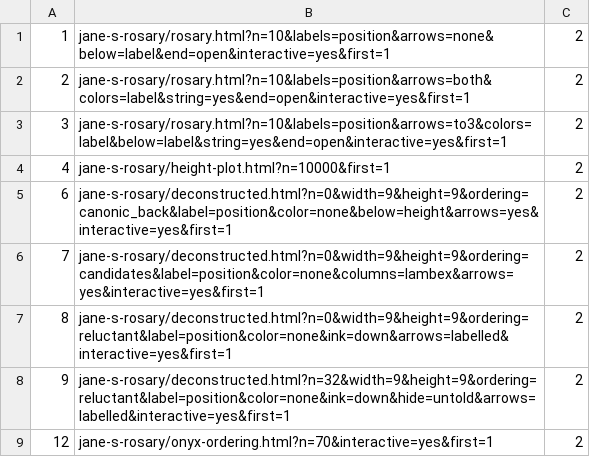
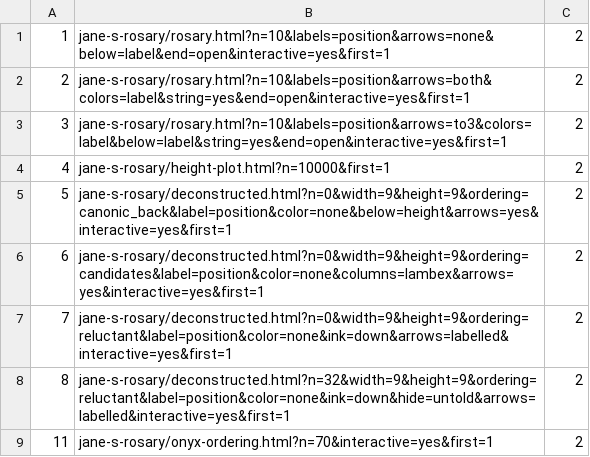
Before and after one commit to douzebis/blog.atlant.is, a TSV file: tools/capture-figures/jane-s-rosary.tsv, drawn as a sheet.

Commit message:
Rosary paper: figures renumbered, a check of the typed numbers, a table of contents
- Figures 6 to 13 become 5 to 12, after the removal of the old Figure 5:
  text, captions, picture files, capture list, and the scripts that draw
  or check them. The paper build no longer sets the figure counter.
- tools/check_numbers.py, run by the site build: statements, figures,
  sections and parts are numbered in order, and references to figures,
  sections and parts name something that exists.
- tools/renumber_figures.py, which did the renumbering.
- A table of contents for pages that ask for one (toc: true): folded on
  a narrow screen, in the left margin on a wide one.

```diff
--- a/tools/capture-figures/jane-s-rosary.tsv
+++ b/tools/capture-figures/jane-s-rosary.tsv
@@ -4,6 +4,6 @@
 4	jane-s-rosary/height-plot.html?n=10000&first=1	2
-6	jane-s-rosary/deconstructed.html?n=0&width=9&height=9&ordering=canonic_back&label=position&color=none&below=height&arrows=yes&interactive=yes&first=1	2
-7	jane-s-rosary/deconstructed.html?n=0&width=9&height=9&ordering=candidates&label=position&color=none&columns=lambex&arrows=yes&interactive=yes&first=1	2
-8	jane-s-rosary/deconstructed.html?n=0&width=9&height=9&ordering=reluctant&label=position&color=none&ink=down&arrows=labelled&interactive=yes&first=1	2
-9	jane-s-rosary/deconstructed.html?n=32&width=9&height=9&ordering=reluctant&label=position&color=none&ink=down&hide=untold&arrows=labelled&interactive=yes&first=1	2
-12	jane-s-rosary/onyx-ordering.html?n=70&interactive=yes&first=1	2
+5	jane-s-rosary/deconstructed.html?n=0&width=9&height=9&ordering=canonic_back&label=position&color=none&below=height&arrows=yes&interactive=yes&first=1	2
+6	jane-s-rosary/deconstructed.html?n=0&width=9&height=9&ordering=candidates&label=position&color=none&columns=lambex&arrows=yes&interactive=yes&first=1	2
+7	jane-s-rosary/deconstructed.html?n=0&width=9&height=9&ordering=reluctant&label=position&color=none&ink=down&arrows=labelled&interactive=yes&first=1	2
+8	jane-s-rosary/deconstructed.html?n=32&width=9&height=9&ordering=reluctant&label=position&color=none&ink=down&hide=untold&arrows=labelled&interactive=yes&first=1	2
+11	jane-s-rosary/onyx-ordering.html?n=70&interactive=yes&first=1	2
```
Also changed, not shown: 33 other files.
